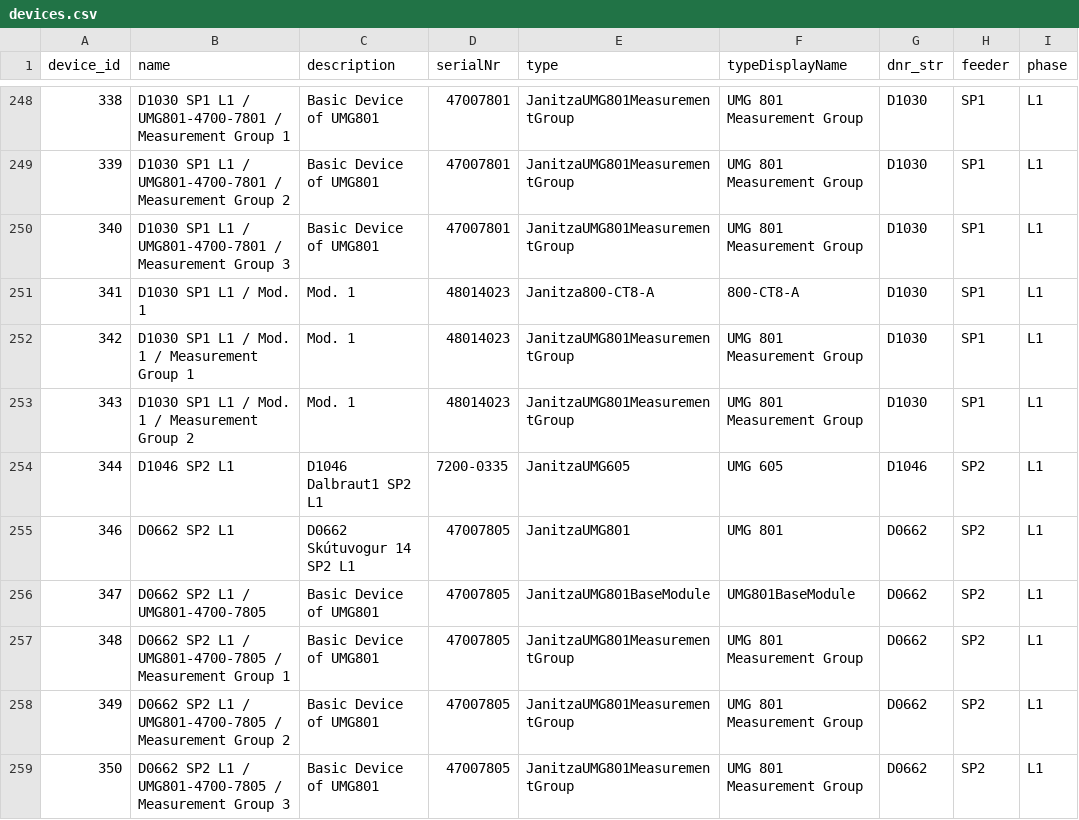
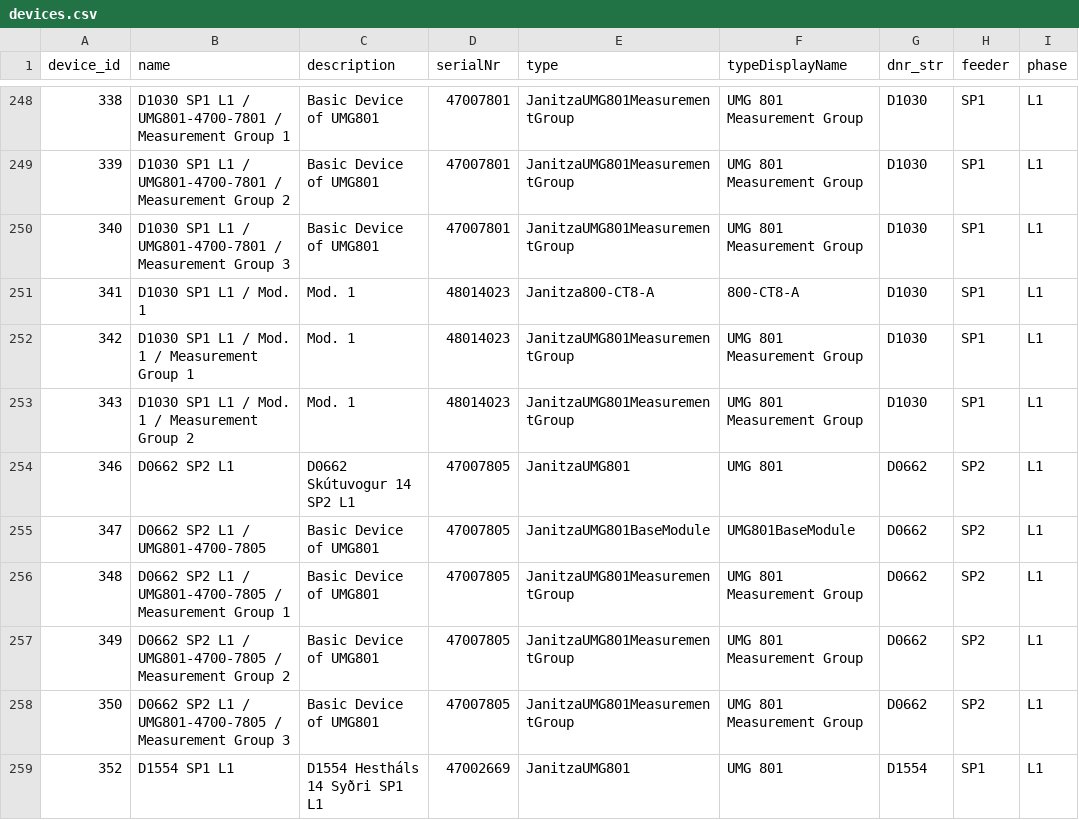
Before and after one commit to MindisBlank/Jasonaq_thesis, a CSV file: metadata/devices.csv, drawn as a sheet; only a part is shown, gaps mark what is left out; the shorter side is filled out with more unchanged rows; the diff names each change by its address in the sheet, - before the commit and + after, or states it on an @@ line.

Commit message:
feat: Remove uninteresting device_id 344 / substation 1046 from devices.csv

```diff
--- a/metadata/devices.csv
+++ b/metadata/devices.csv
-row 254: 344 | D1046 SP2 L1 | D1046 Dalbraut1 SP2 L1 | 7200-0335 | JanitzaUMG605 | UMG 605 | D1046 | SP2 | L1
```
Also changed, not shown: 1 other file.
